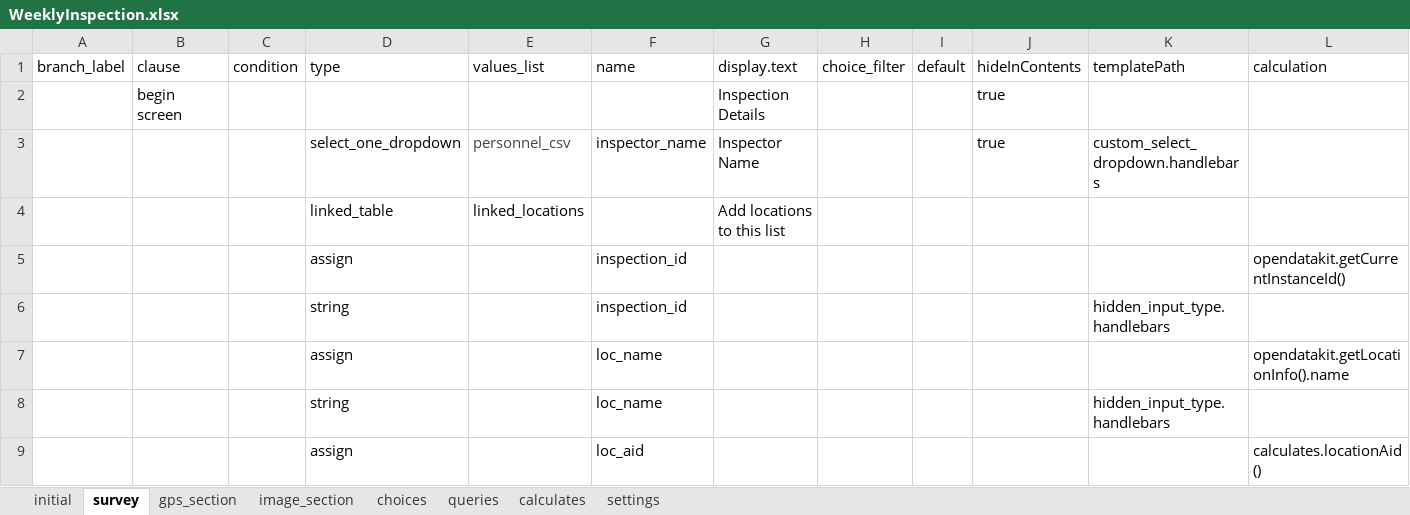
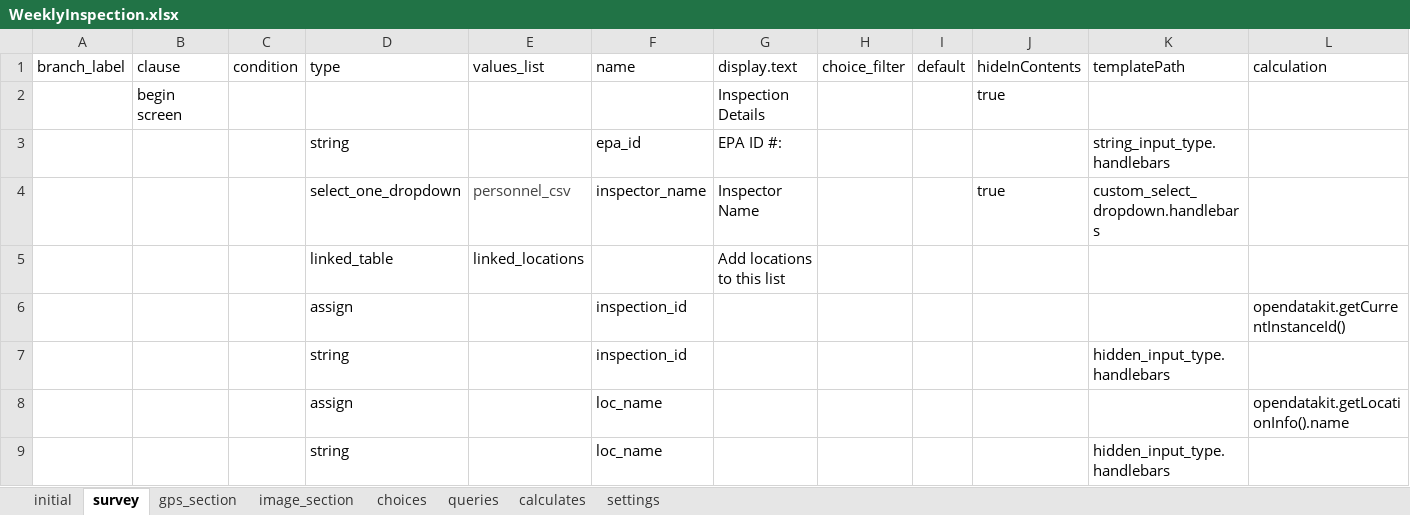
Before and after one commit to asif-iqbal/app-designer, an Excel workbook: app/config/tables/WeeklyInspection/forms/WeeklyInspection/WeeklyInspection.xlsx, sheet survey, drawn as a sheet; only a part is shown; the shorter side is filled out with more unchanged rows; values as stored, in another font and other column widths than the file's, no borders; charts and pictures not drawn; rows hold the shown columns only; the diff names each change by its address in the sheet, - before the commit and + after, or states it on an @@ line.

```diff
--- a/app/config/tables/WeeklyInspection/forms/WeeklyInspection/WeeklyInspection.xlsx (sheet survey)
+++ b/app/config/tables/WeeklyInspection/forms/WeeklyInspection/WeeklyInspection.xlsx (sheet survey)
+row 3:  |  |  | string |  | epa_id | EPA ID #: |  |  |  | string_input_type.handlebars
```
Also changed, not shown: app/config/tables/oilAndWaterSeparatorInspectionForm/forms/oilAndWaterSeparatorInspectionForm/oilAndWaterSeparatorInspectionForm.xlsx, 5 other files.
